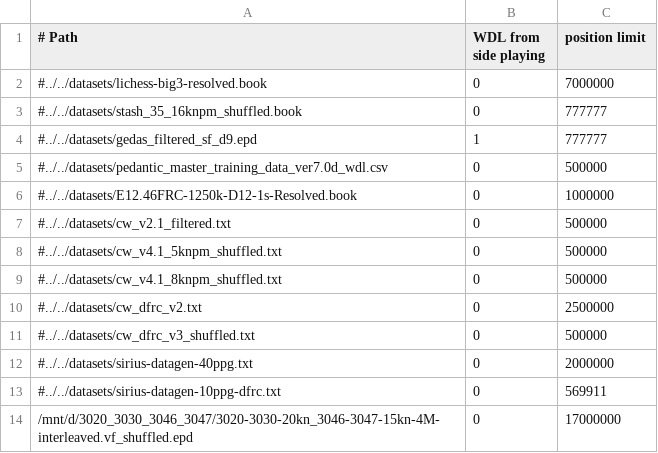
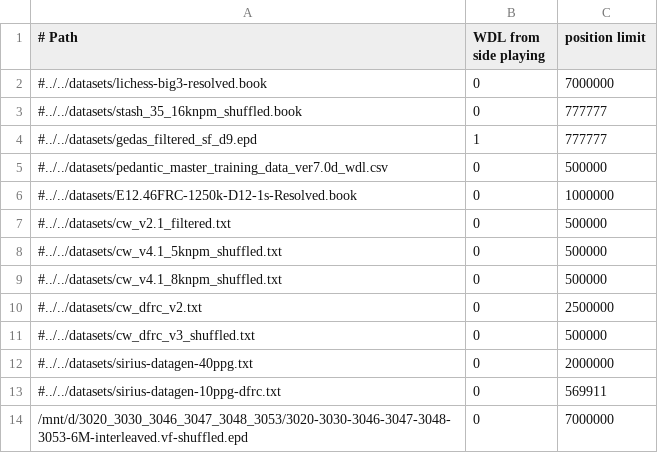
Before and after one commit to lynx-chess/texel-tuner, a CSV file: src/lynx-sources.csv, drawn as a sheet; removed rows and columns are numbered as before the commit, all else as after; the diff names each change by its address in the sheet, - before the commit and + after, or states it on an @@ line.

```diff
--- a/src/lynx-sources.csv
+++ b/src/lynx-sources.csv
-row 14: /mnt/d/3020_3030_3046_3047/3020-3030-20kn_3046-3047-15kn-4M-interleaved.vf_shuffled.epd | 0 | 17000000
+row 14: /mnt/d/3020_3030_3046_3047_3048_3053/3020-3030-3046-3047-3048-3053-6M-interleaved.vf-shuffled.epd | 0 | 7000000
```
Also changed, not shown: 1 other file.
